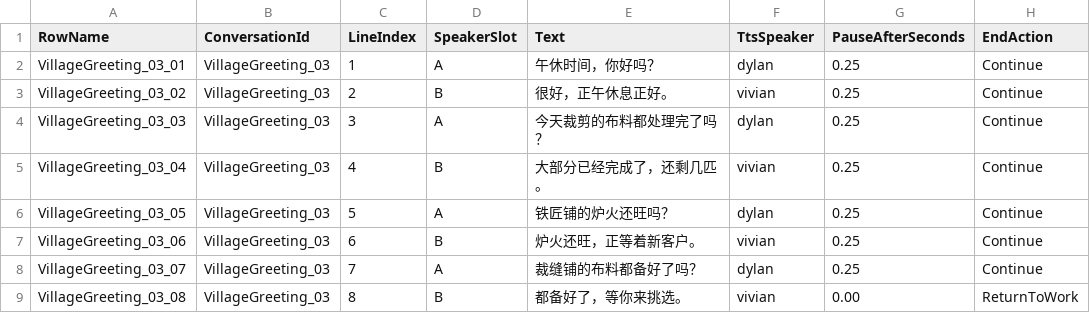
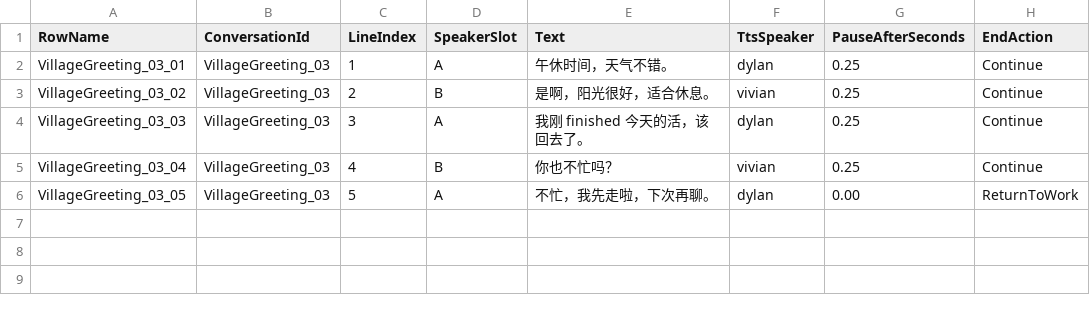
Before and after one commit to DilinDelacrux/CppGOWActionGame, a CSV file: Content/AmbientNpcBehavior/Diagloue/VillageGreeting_03.csv, drawn as a sheet.

```diff
--- a/Content/AmbientNpcBehavior/Diagloue/VillageGreeting_03.csv
+++ b/Content/AmbientNpcBehavior/Diagloue/VillageGreeting_03.csv
@@ -1,9 +1,6 @@
 RowName,ConversationId,LineIndex,SpeakerSlot,Text,TtsSpeaker,PauseAfterSeconds,EndAction
-"VillageGreeting_03_01","VillageGreeting_03",1,"A","午休时间，你好吗？","dylan",0.25,"Continue"
-"VillageGreeting_03_02","VillageGreeting_03",2,"B","很好，正午休息正好。","vivian",0.25,"Continue"
-"VillageGreeting_03_03","VillageGreeting_03",3,"A","今天裁剪的布料都处理完了吗？","dylan",0.25,"Continue"
-"VillageGreeting_03_04","VillageGreeting_03",4,"B","大部分已经完成了，还剩几匹。","vivian",0.25,"Continue"
-"VillageGreeting_03_05","VillageGreeting_03",5,"A","铁匠铺的炉火还旺吗？","dylan",0.25,"Continue"
-"VillageGreeting_03_06","VillageGreeting_03",6,"B","炉火还旺，正等着新客户。","vivian",0.25,"Continue"
-"VillageGreeting_03_07","VillageGreeting_03",7,"A","裁缝铺的布料都备好了吗？","dylan",0.25,"Continue"
-"VillageGreeting_03_08","VillageGreeting_03",8,"B","都备好了，等你来挑选。","vivian",0.00,"ReturnToWork"
+"VillageGreeting_03_01","VillageGreeting_03",1,"A","午休时间，天气不错。","dylan",0.25,"Continue"
+"VillageGreeting_03_02","VillageGreeting_03",2,"B","是啊，阳光很好，适合休息。","vivian",0.25,"Continue"
+"VillageGreeting_03_03","VillageGreeting_03",3,"A","我刚 finished 今天的活，该回去了。","dylan",0.25,"Continue"
+"VillageGreeting_03_04","VillageGreeting_03",4,"B","你也不忙吗？","vivian",0.25,"Continue"
+"VillageGreeting_03_05","VillageGreeting_03",5,"A","不忙，我先走啦，下次再聊。","dylan",0.00,"ReturnToWork"
```
Also changed, not shown: 37 other files.
